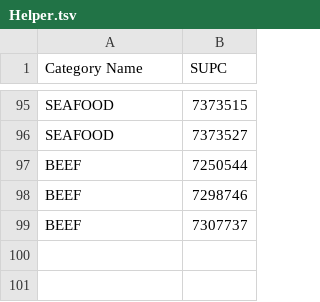
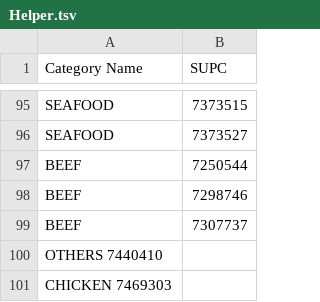
Before and after one commit to estebanmunoz-gen/non_data, a TSV file: Helper.tsv, drawn as a sheet; only a part is shown, gaps mark what is left out; the diff names each change by its address in the sheet, - before the commit and + after, or states it on an @@ line.

Commit message:
Update Helper.tsv with new entries

```diff
--- a/Helper.tsv
+++ b/Helper.tsv
+row 100: OTHERS 7440410
+row 101: CHICKEN 7469303
```
